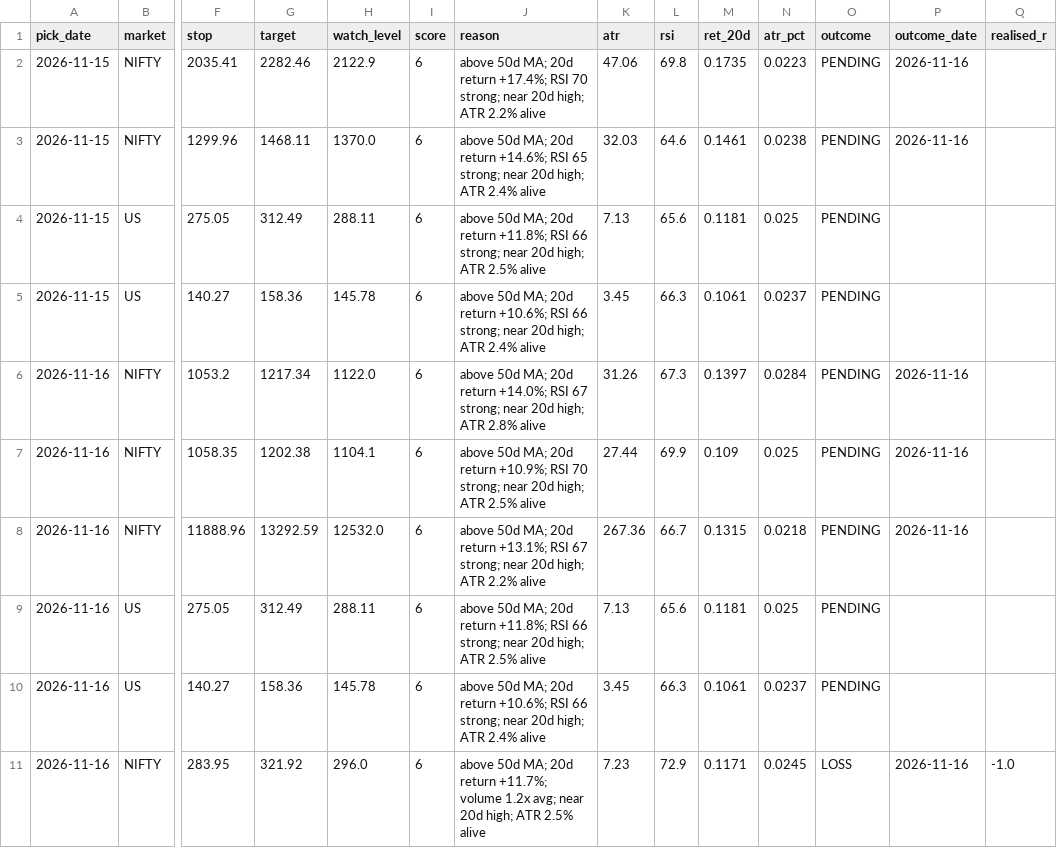
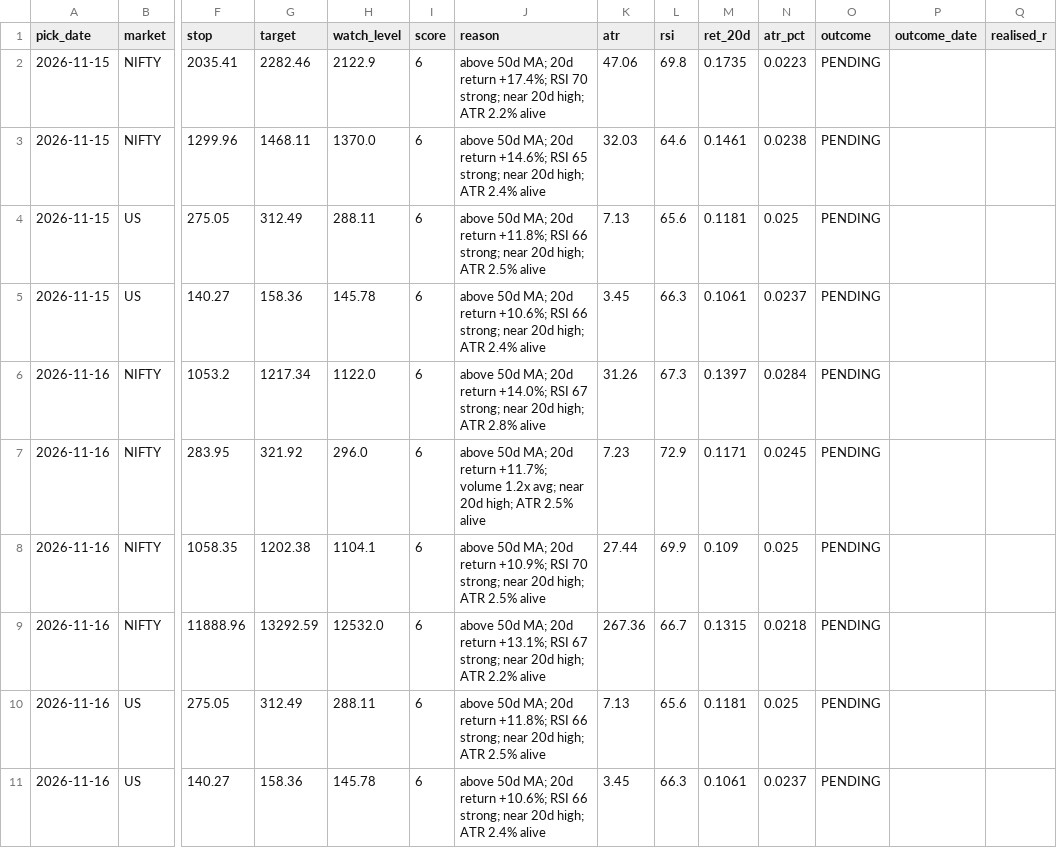
Before and after one commit to iamyadhuveergowda/tradetracker, a CSV file: kaggle_picks/kaggle_picks_log.csv, drawn as a sheet; only a part is shown, gaps mark what is left out; removed rows and columns are numbered as before the commit, all else as after; rows hold the shown columns only; the diff names each change by its address in the sheet, - before the commit and + after, or states it on an @@ line.

Commit message:
kaggle picks: update log 2026-11-16

```diff
--- a/kaggle_picks/kaggle_picks_log.csv
+++ b/kaggle_picks/kaggle_picks_log.csv
-P2:P3 (outcome_date): 2026-11-16
+P2:P3 (outcome_date): (empty)
-P6 (outcome_date): 2026-11-16
+P6 (outcome_date): (empty)
+row 7: 2026-11-16 | NIFTY | 283.95 | 321.92 | 296.0 | 6 | above 50d MA; 20d return +11.7%; volume 1.2x avg; near 20d high; ATR 2.5% alive | 7.23 | 72.9 | 0.1171 | 0.0245 | PENDING
-P8:P9 (outcome_date): 2026-11-16
+P8:P9 (outcome_date): (empty)
-row 11: 2026-11-16 | NIFTY | 283.95 | 321.92 | 296.0 | 6 | above 50d MA; 20d return +11.7%; volume 1.2x avg; near 20d high; ATR 2.5% alive | 7.23 | 72.9 | 0.1171 | 0.0245 | LOSS | 2026-11-16 | -1.0
```
